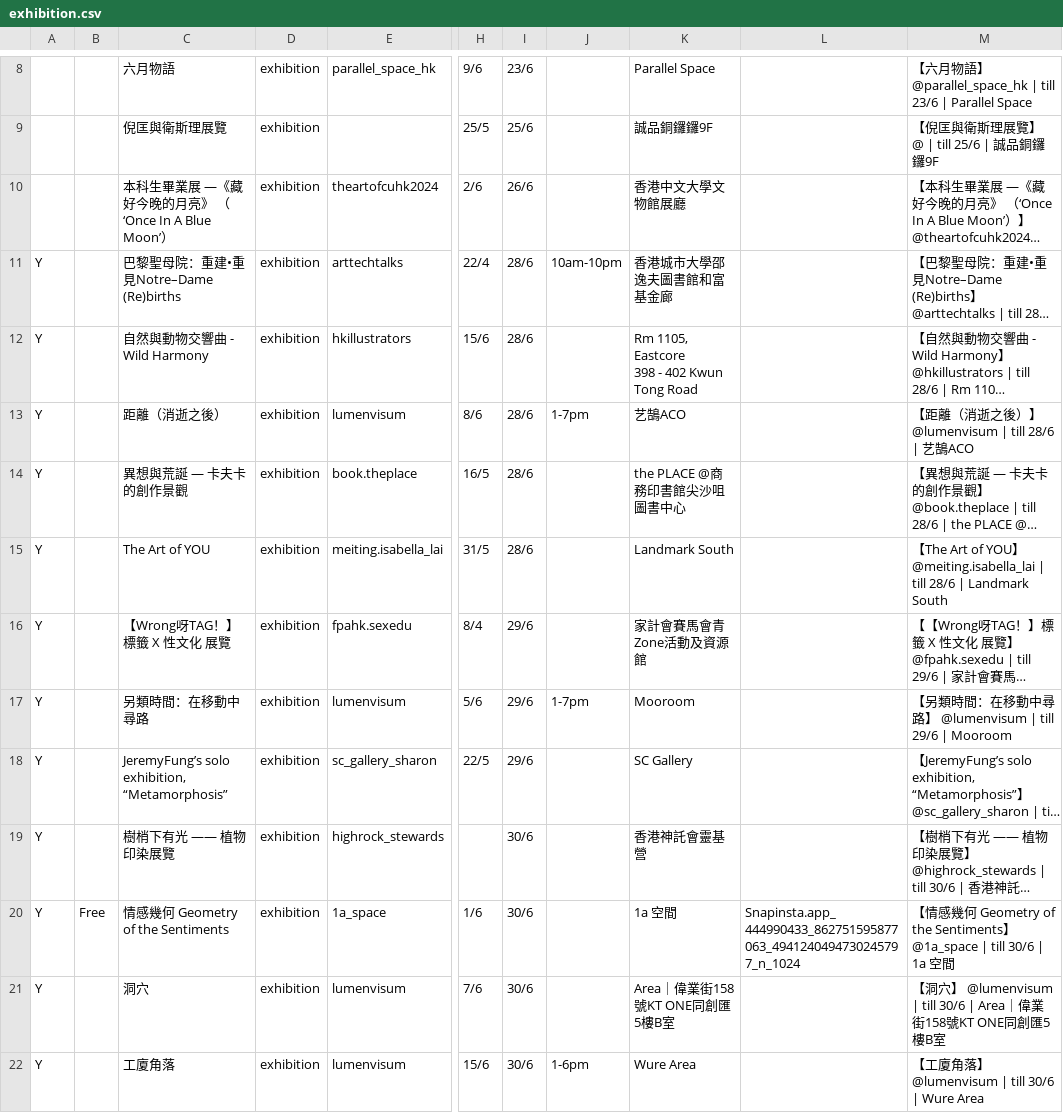
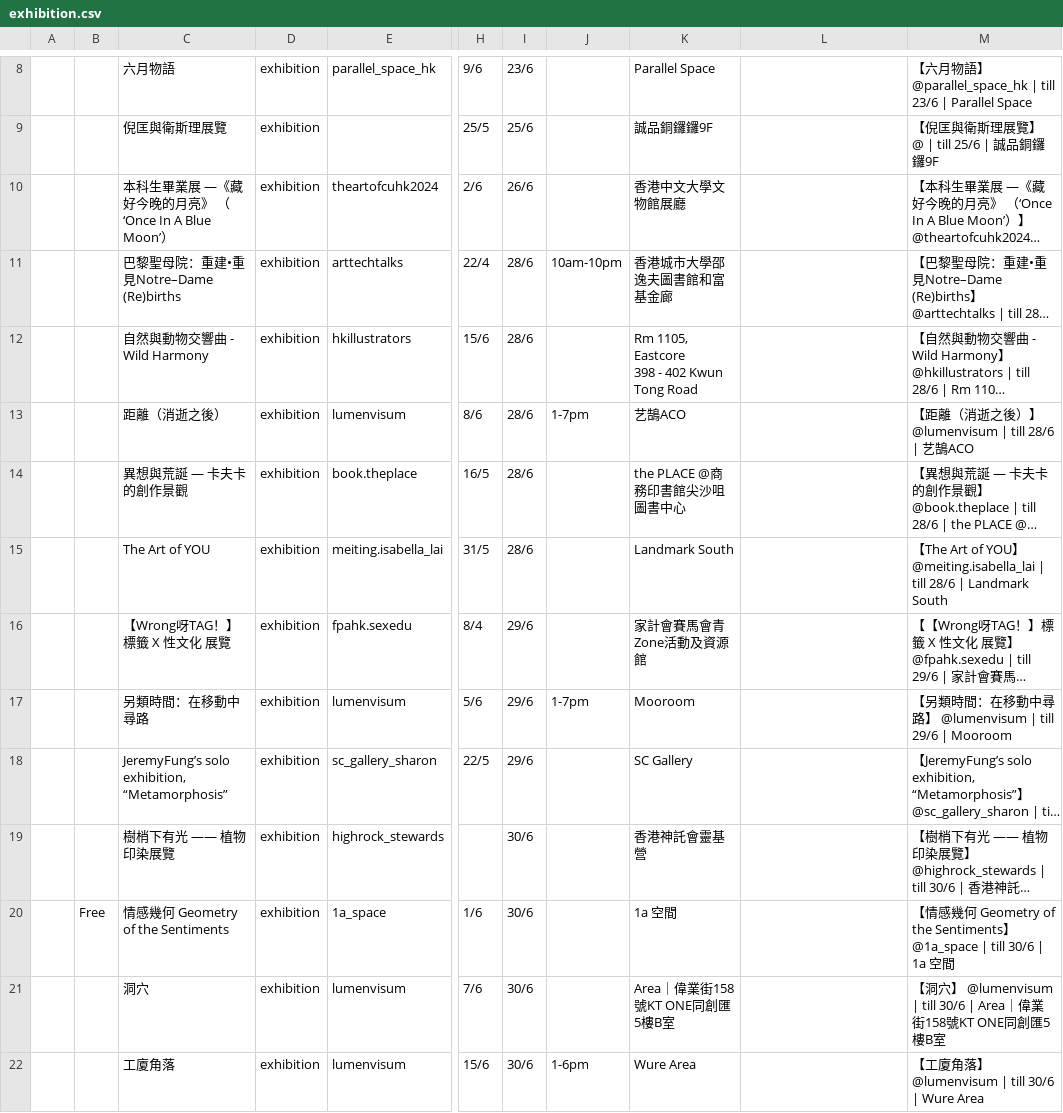
Before and after one commit to dl512/events, a CSV file: exhibition.csv, drawn as a sheet; only a part is shown, gaps mark what is left out; long unchanged cells end in …; the diff covers the shown part only; the diff names each change by its address in the sheet, - before the commit and + after, or states it on an @@ line.

```diff
--- a/exhibition.csv
+++ b/exhibition.csv
-A11:A22: Y
+A11:A22: (empty)
-L20: Snapinsta.app_444990433_862751595877063_4941240494730245797_n_1024
+L20: (empty)
```
Also changed, not shown: 3 added rows and 24 edited cells elsewhere in this file, 36 other files.
